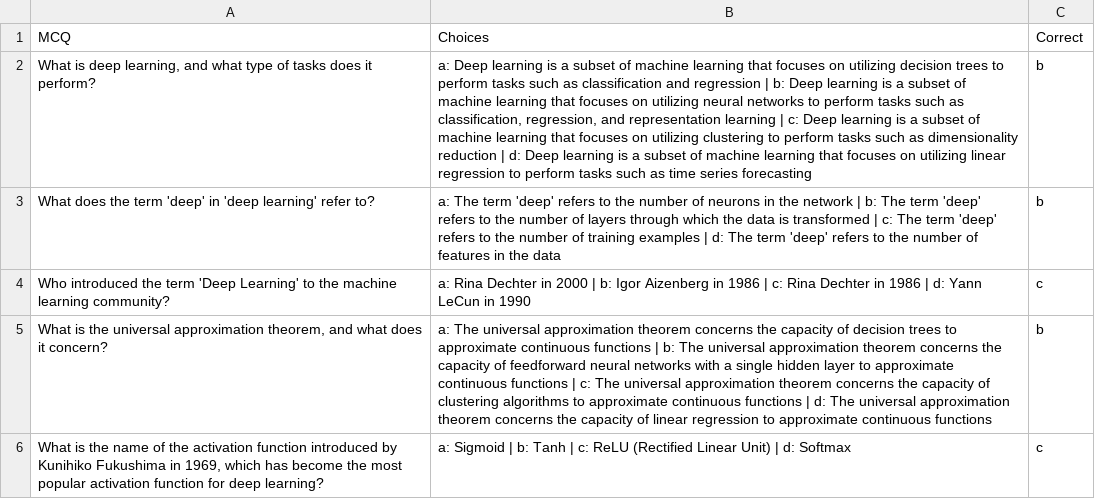
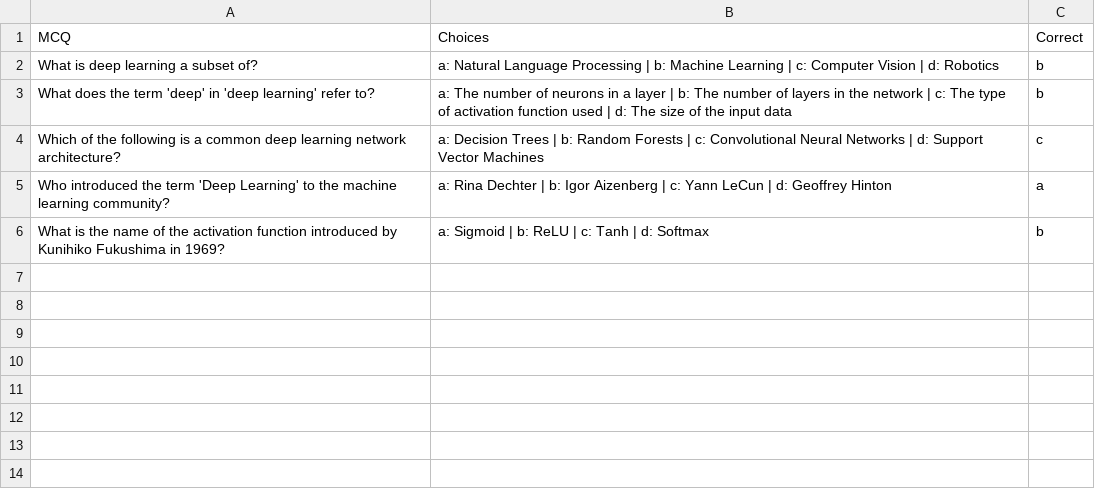
Before and after one commit to ikramhashmi/MCQSProject, a CSV file: experiment/quiz.csv, drawn as a sheet; removed rows and columns are numbered as before the commit, all else as after; the diff names each change by its address in the sheet, - before the commit and + after, or states it on an @@ line.

```diff
--- a/experiment/quiz.csv
+++ b/experiment/quiz.csv
-A2 (MCQ): …is deep learning, and what type of tasks does it perform?
+A2 (MCQ): …is deep learning a subset of?
-B2 (Choices): a: Deep learning is a subset of machine learning that focuses on utilizing decision trees to perform tasks such as classification and regression | b: Deep learning is a subset of machine learning that focuses on utilizing neural networks to perform tasks such as classification, regression, and representation learning | c: Deep learning is a subset of machine learning that focuses on utilizing clustering to perform tasks such as dimensionality reduction | d: Deep learning is a subset of machine learning that focuses on utilizing linear regression to perform tasks such as time series forecasting
+B2 (Choices): a: Natural Language Processing | b: Machine Learning | c: Computer Vision | d: Robotics
-B3 (Choices): a: The term 'deep' refers to the number of neurons in the network | b: The term 'deep' refers to the number of layers through which the data is transformed | c: The term 'deep' refers to the number of training examples | d: The term 'deep' refers to the number of features in the data
+B3 (Choices): a: The number of neurons in a layer | b: The number of layers in the network | c: The type of activation function used | d: The size of the input data
+row 4: Which of the following is a common deep learning network architecture? | a: Decision Trees | b: Random Forests | c: Convolutional Neural Networks | d: Support Vector Machines | c
-B5 (Choices): …Rina Dechter in 2000 | b: Igor Aizenberg in 1986 | c: Rina Dechter in 1986 | d: Yann LeCun in 1990
+B5 (Choices): …Rina Dechter | b: Igor Aizenberg | c: Yann LeCun | d: Geoffrey Hinton
-C5 (Correct): c
+C5 (Correct): a
-A6 (MCQ): …is the universal approximation theorem, and what does it concern?
+A6 (MCQ): …is the name of the activation function introduced by Kunihiko Fukushima in 1969?
-B6 (Choices): a: The universal approximation theorem concerns the capacity of decision trees to approximate continuous functions | b: The universal approximation theorem concerns the capacity of feedforward neural networks with a single hidden layer to approximate continuous functions | c: The universal approximation theorem concerns the capacity of clustering algorithms to approximate continuous functions | d: The universal approximation theorem concerns the capacity of linear regression to approximate continuous functions
+B6 (Choices): a: Sigmoid | b: ReLU | c: Tanh | d: Softmax
-row 6: What is the name of the activation function introduced by Kunihiko Fukushima in 1969, which has become the most popular activation function for deep learning? | a: Sigmoid | b: Tanh | c: ReLU (Rectified Linear Unit) | d: Softmax | c
```
Also changed, not shown: 8 other files.
